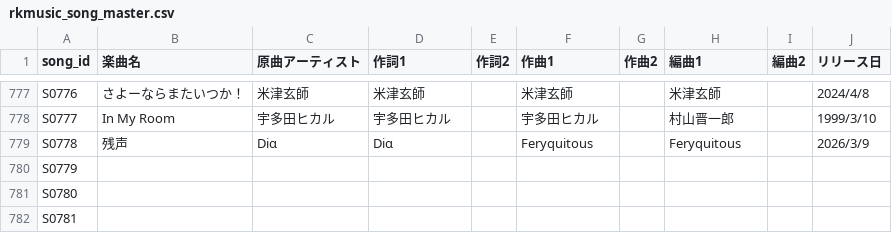
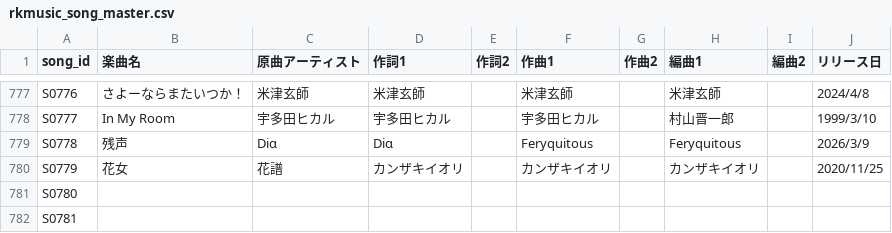
Before and after one commit to Kinshutei/Mikage_HishatainoHeya, a CSV file: rkmusic_song_master.csv, drawn as a sheet; only a part is shown, gaps mark what is left out.

Commit message:
Update: rkmusic_song_master.csv via CSV Manager

```diff
--- a/rkmusic_song_master.csv
+++ b/rkmusic_song_master.csv
@@ -779,3 +779,3 @@ S0777,In My Room,宇多田ヒカル,宇多田ヒカル,,宇多田ヒカル,,村
 S0778,残声,Diα,Diα,,Feryquitous,,Feryquitous,,2026/3/9
-S0779,,,,,,,,,
+S0779,花女,花譜,カンザキイオリ,,カンザキイオリ,,カンザキイオリ,,2020/11/25
 S0780,,,,,,,,,
```
